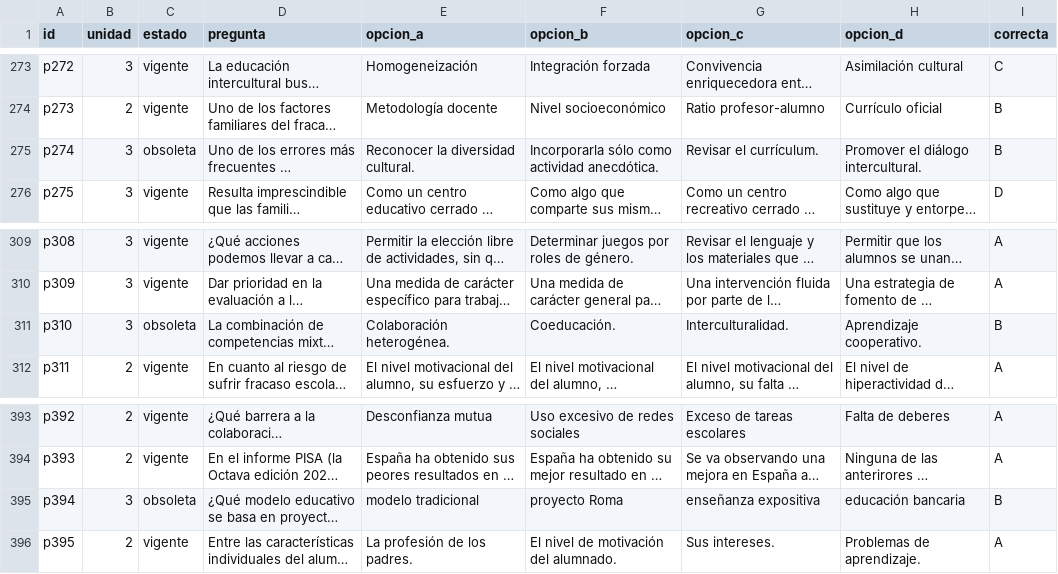
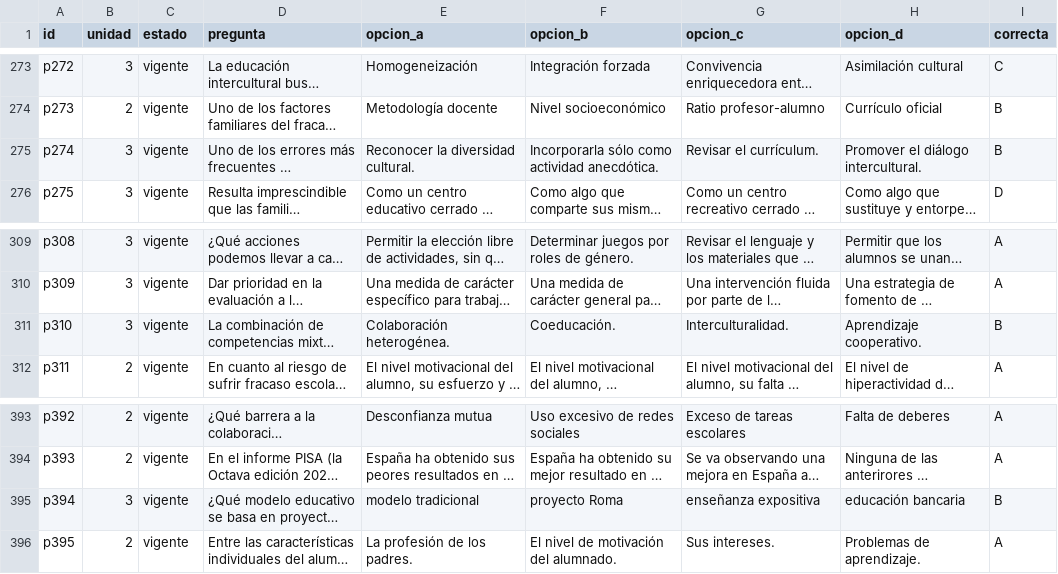
Before and after one commit to frange87php/viu-preguntas, a CSV file: 03.csv, drawn as a sheet; only a part is shown, gaps mark what is left out; long unchanged cells end in …; the diff covers the shown part only; the diff names each change by its address in the sheet, - before the commit and + after, or states it on an @@ line.

```diff
--- a/03.csv
+++ b/03.csv
-C275 (estado): obsoleta
+C275 (estado): vigente
-C311 (estado): obsoleta
+C311 (estado): vigente
-C395 (estado): obsoleta
+C395 (estado): vigente
```
Also changed, not shown: 7 edited cells elsewhere in this file.
